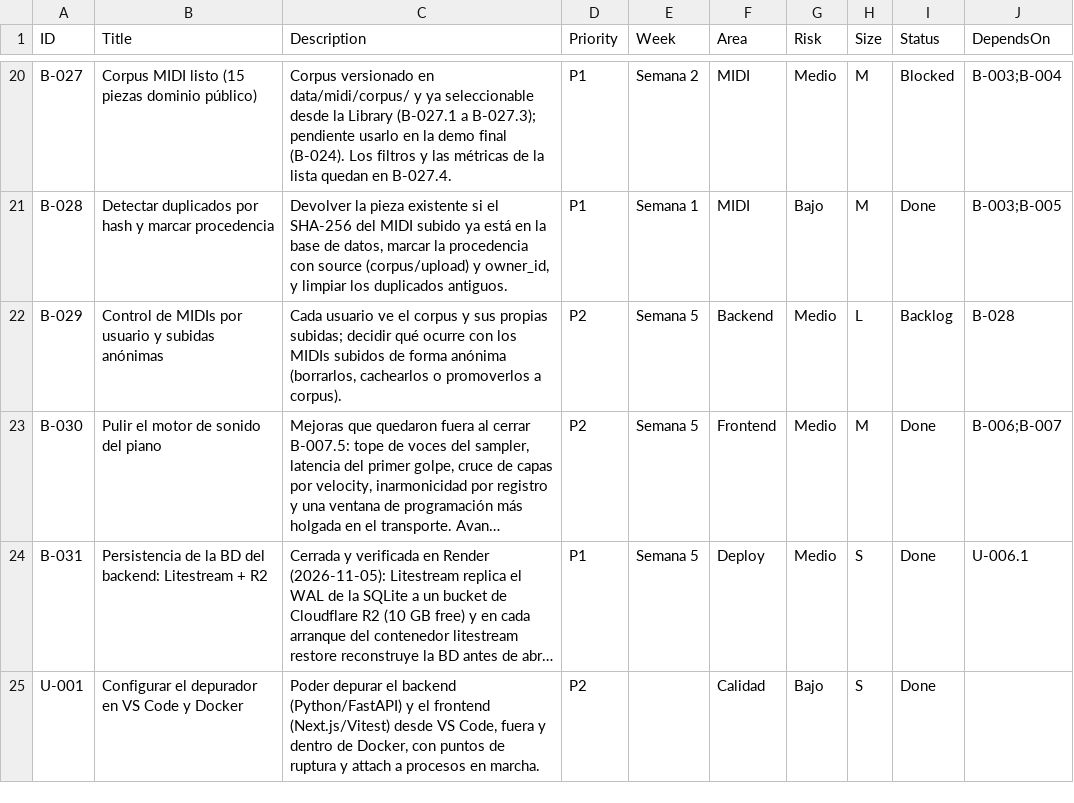
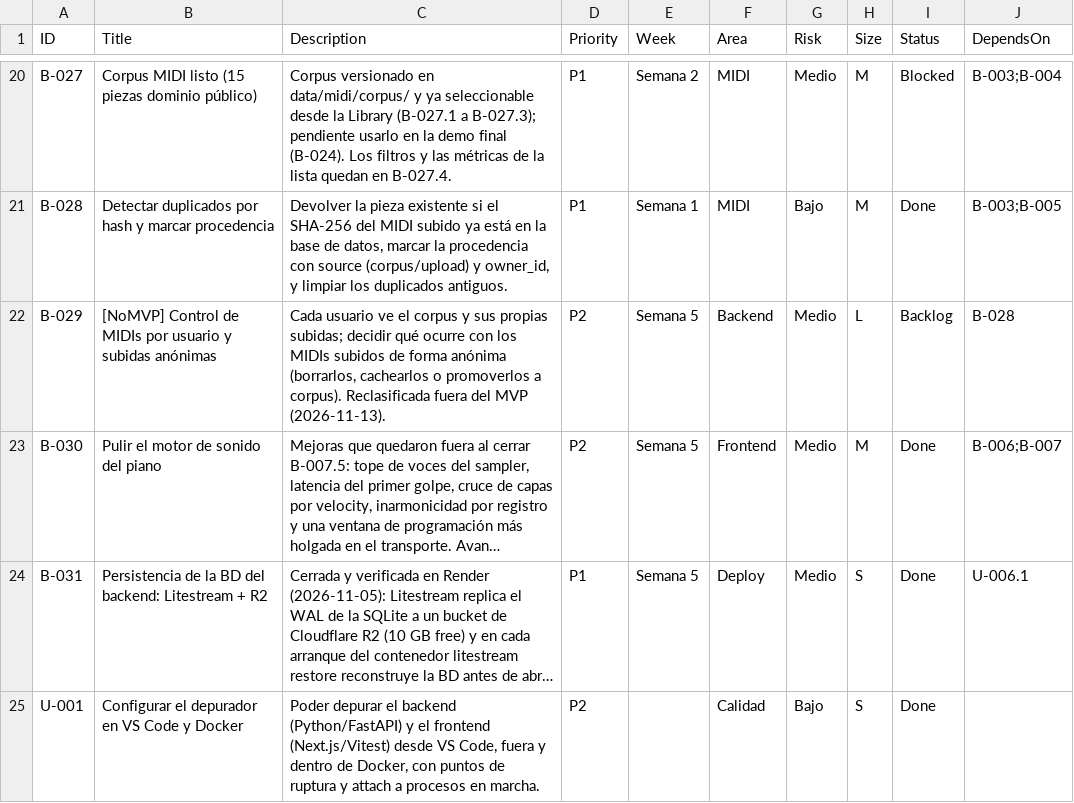
Before and after one commit to andrupax94/PianoMentor-IA, a CSV file: .github_projects/project-backlog.csv, drawn as a sheet; only a part is shown, gaps mark what is left out; long unchanged cells end in …; the diff covers the shown part only; the diff names each change by its address in the sheet, - before the commit and + after, or states it on an @@ line.

Commit message:
chore(proyecto): etiqueta [NoMVP] en los titulos de las issues fuera del MVP (B-029, B-034, P-002)
Regla acordada con el usuario: el identificador de las issues fuera del alcance del MVP se marca en el titulo como [B-xxx][NoMVP] (siempre despues del ID, nunca en medio del nombre). Aplicada a #57 (B-029, reclasificada fuera del MVP hoy), #114 (B-034, aparcada desde 2026-11-04) y #123 (P-002). Los scripts NO necesitan cambios: Resolve-ProjectKey y el importador emparejan por el primer [B-xxx] del titulo y solo editan el cuerpo de las existentes, asi que la etiqueta sobrevive a re-imports. Documentada en .github_projects/README.md (reglas de colocacion, emparejamiento CSV por ID, convive con Status, como devolver al MVP). .md locales y CSV retitulados; respaldo re-exportado con cero desajustes.

```diff
--- a/.github_projects/project-backlog.csv
+++ b/.github_projects/project-backlog.csv
-B22 (Title): Control de…
+B22 (Title): [NoMVP] Control de…
-C22 (Description): …a corpus).
+C22 (Description): …a corpus). Reclasificada fuera del MVP (2026-11-13).
```
Also changed, not shown: 3 edited cells elsewhere in this file, 5 other files.
